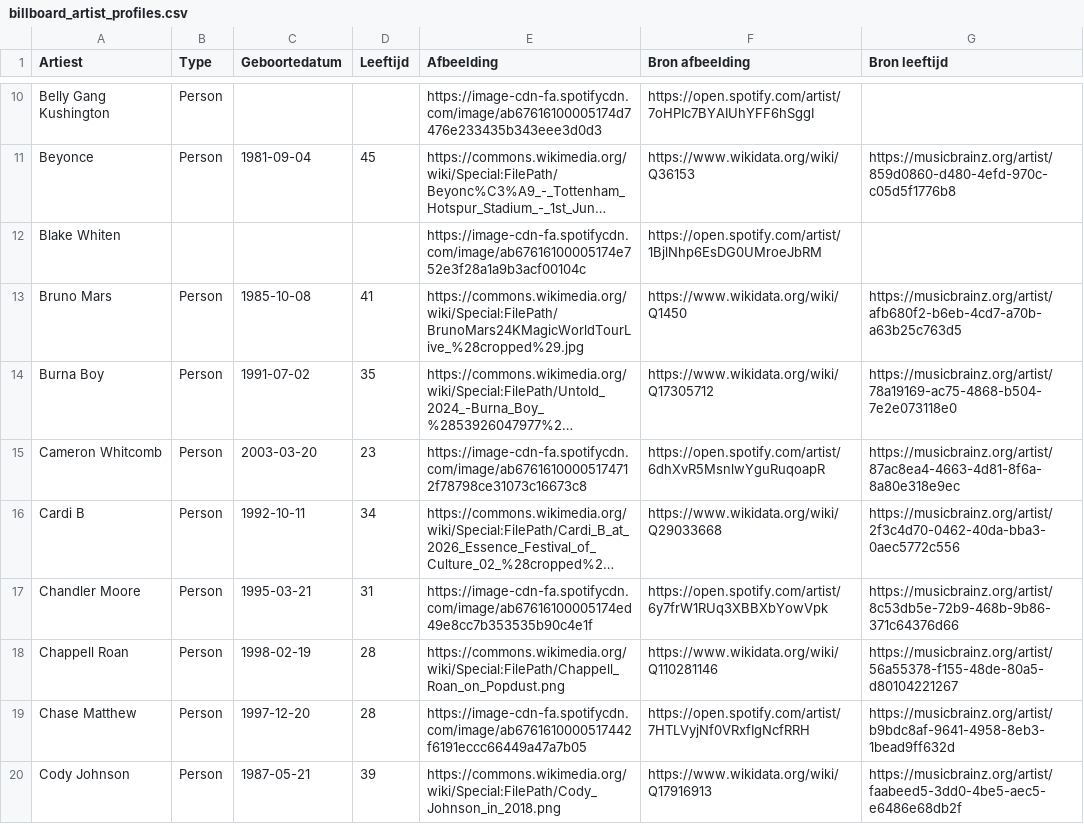
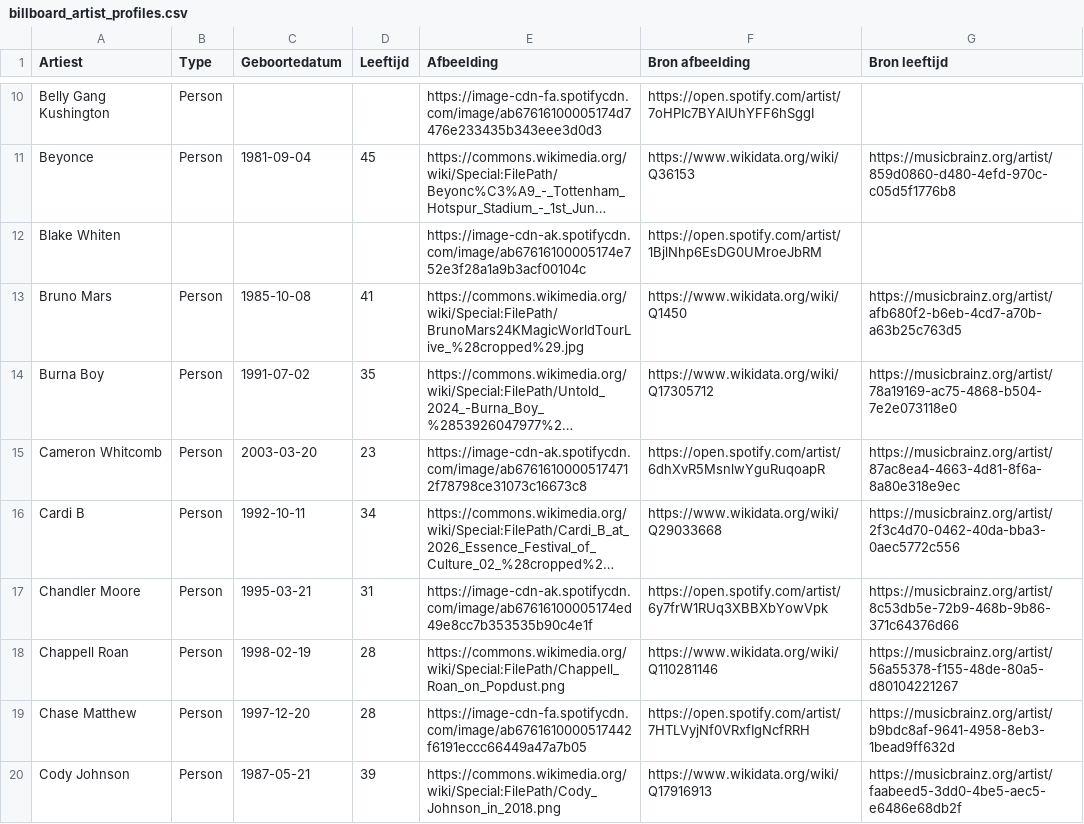
Before and after one commit to seppegoossens99-eng/billboard-hot-100-reversed, a CSV file: billboard_artist_profiles.csv, drawn as a sheet; only a part is shown, gaps mark what is left out; long unchanged cells end in …; the diff covers the shown part only; the diff names each change by its address in the sheet, - before the commit and + after, or states it on an @@ line.

```diff
--- a/billboard_artist_profiles.csv
+++ b/billboard_artist_profiles.csv
-E12 (Afbeelding): https://image-cdn-fa.spotifycdn.com/image/ab67616100005174e752e3f28a1a9b3acf00104c
+E12 (Afbeelding): https://image-cdn-ak.spotifycdn.com/image/ab67616100005174e752e3f28a1a9b3acf00104c
-E15 (Afbeelding): https://image-cdn-fa.spotifycdn.com/image/ab67616100005174712f78798ce31073c16673c8
+E15 (Afbeelding): https://image-cdn-ak.spotifycdn.com/image/ab67616100005174712f78798ce31073c16673c8
-E17 (Afbeelding): https://image-cdn-fa.spotifycdn.com/image/ab67616100005174ed49e8cc7b353535b90c4e1f
+E17 (Afbeelding): https://image-cdn-ak.spotifycdn.com/image/ab67616100005174ed49e8cc7b353535b90c4e1f
```
Also changed, not shown: 18 edited cells elsewhere in this file, billboard_hot_100_artists.csv, 4 other files.
